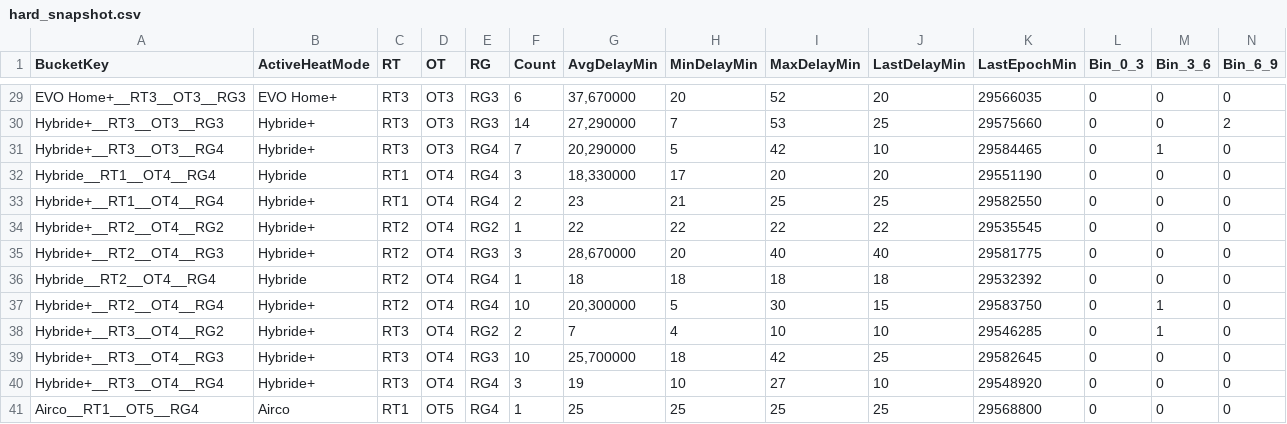
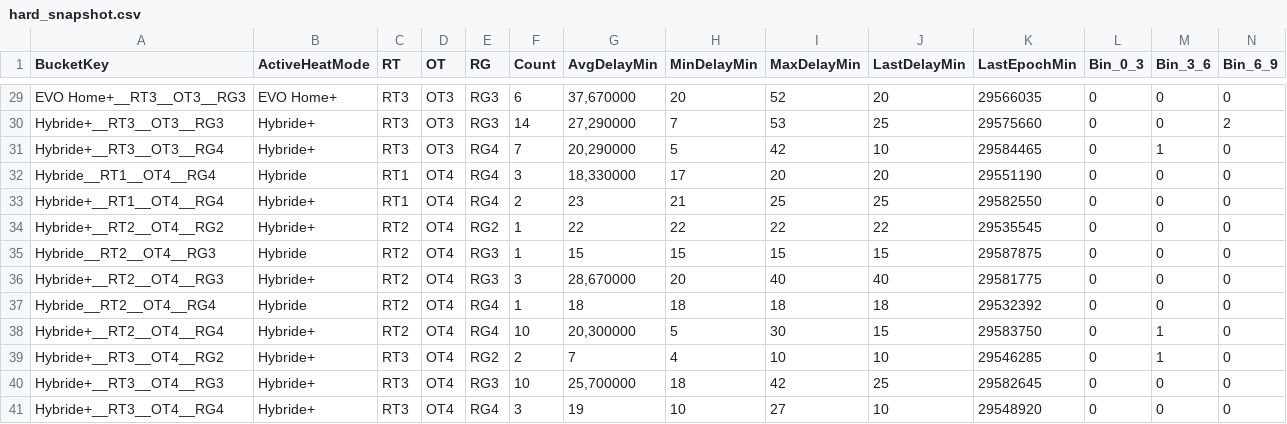
Before and after one commit to Jovanand/SHE-Learning-Uploads, a CSV file: hard_snapshot.csv, drawn as a sheet; only a part is shown, gaps mark what is left out; the shorter side is filled out with more unchanged rows; rows hold the shown columns only; the diff names each change by its address in the sheet, - before the commit and + after, or states it on an @@ line.

Commit message:
CSV snapshot @ 2026-04-08T11:40:47.373Z

```diff
--- a/hard_snapshot.csv
+++ b/hard_snapshot.csv
+row 35: Hybride__RT2__OT4__RG3 | Hybride | RT2 | OT4 | RG3 | 1 | 15 | 15 | 15 | 15 | 29587875 | 0 | 0 | 0
```
